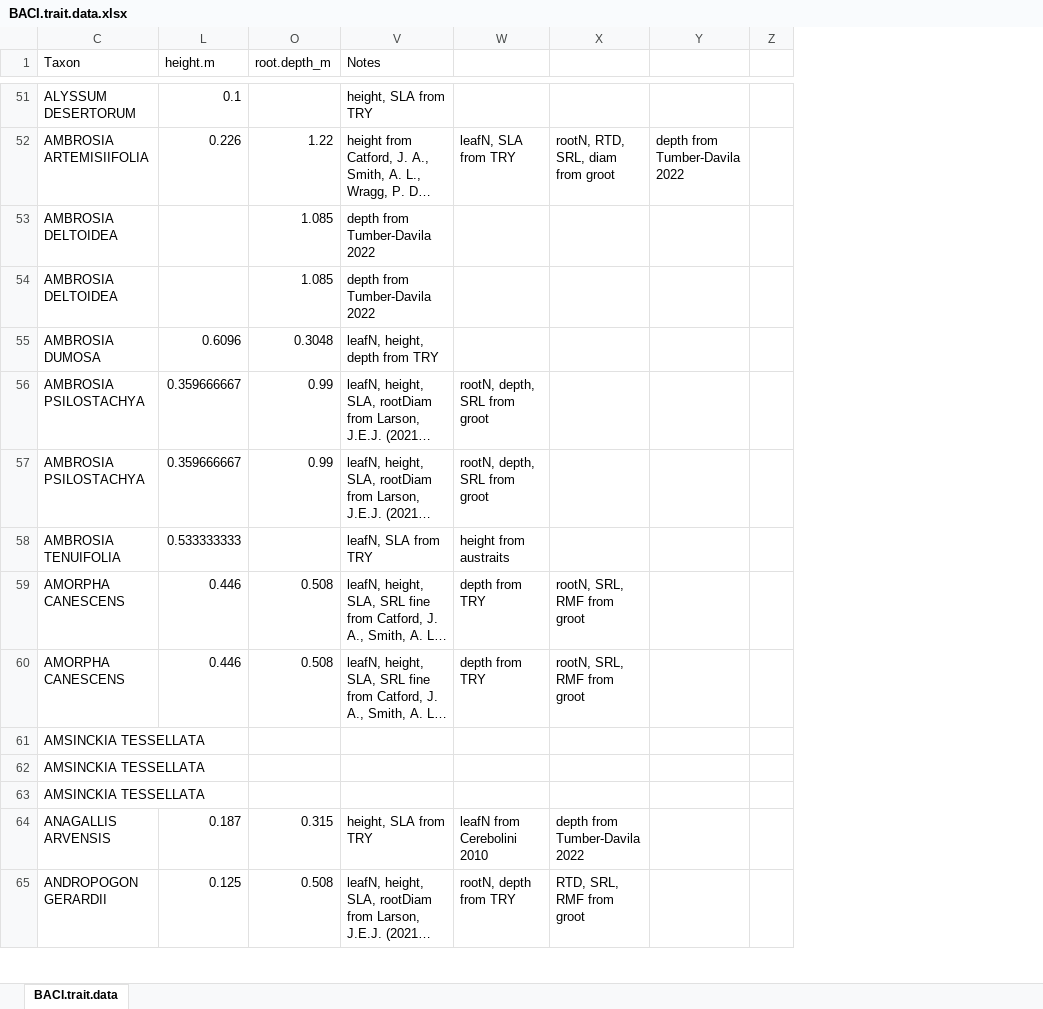
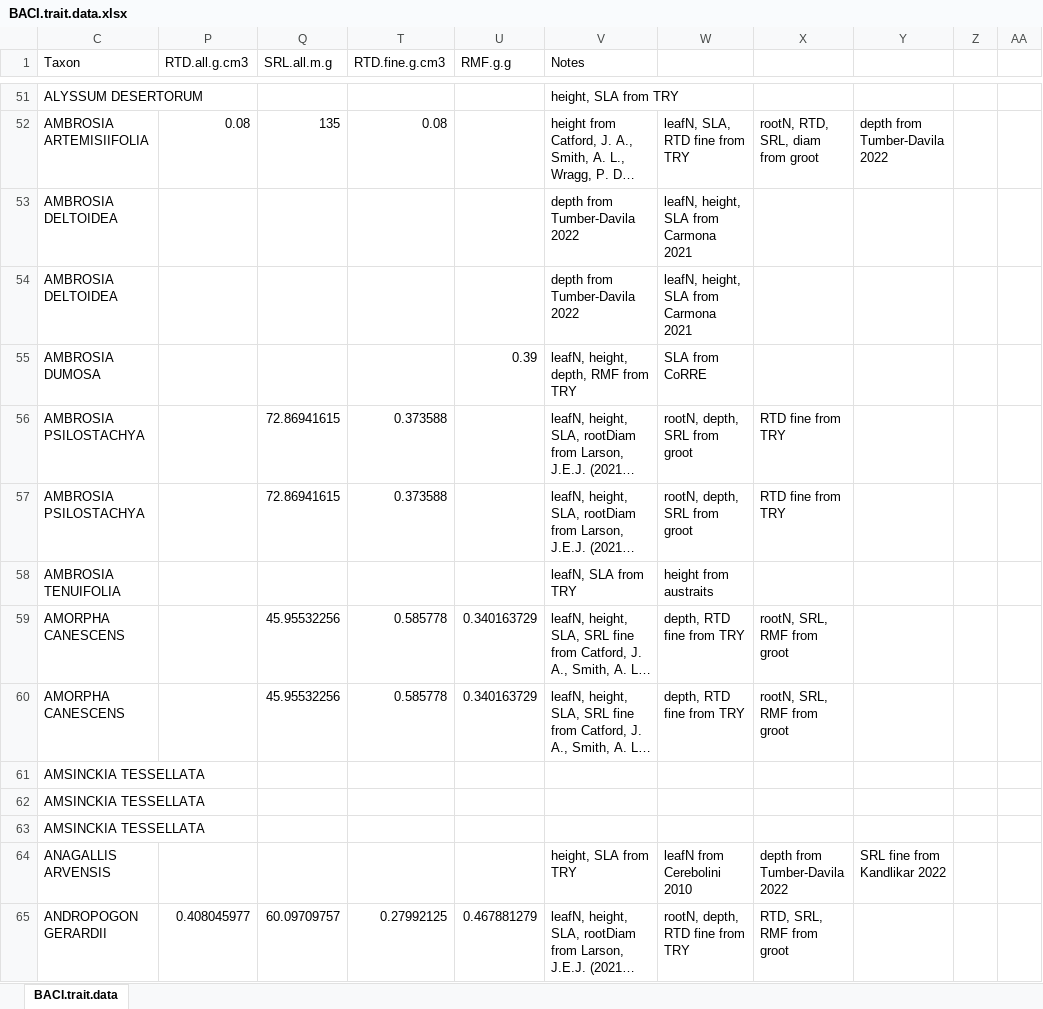
Before and after one commit to sjworthy/IDE.Traits, an Excel workbook: Formatted.Data/Revisions/BACI.trait.data.xlsx, sheet BACI.trait.data, drawn as a sheet; only a part is shown, gaps mark what is left out; long unchanged cells end in …; values as stored, in another font and other column widths than the file's, no cell formats; removed rows and columns are numbered as before the commit, all else as after; the diff covers the shown part only; the diff names each change by its address in the sheet, - before the commit and + after, or states it on an @@ line.

Commit message:
more traits

```diff
--- a/Formatted.Data/Revisions/BACI.trait.data.xlsx (sheet BACI.trait.data)
+++ b/Formatted.Data/Revisions/BACI.trait.data.xlsx (sheet BACI.trait.data)
@@ column L (height.m) hidden, rows 51-65: 0.1 | 0.226 |  |  | 0.6096 | 0.359666667 | 0.359666667 | 0.533333333 | 0.446 | 0.446 |  |  |  | 0.187 | 0.125 @@
@@ column O (root.depth_m) hidden, rows 52-65: 1.22 | 1.085 | 1.085 | 0.3048 | 0.99 | 0.99 |  | 0.508 | 0.508 |  |  |  | 0.315 | 0.508 @@
@@ column P (RTD.all.g.cm3) unhidden, rows 52-65: 0.08 |  |  |  |  |  |  |  |  |  |  |  |  | 0.408045977 @@
@@ column Q (SRL.all.m.g) unhidden, rows 52-65: 135 |  |  |  | 72.86941615 | 72.86941615 |  | 45.95532256 | 45.95532256 |  |  |  |  | 60.09709757 @@
@@ column T (RTD.fine.g.cm3) unhidden, rows 52-65: 0.08 |  |  |  | 0.373588 | 0.373588 |  | 0.585778 | 0.585778 |  |  |  |  | 0.27992125 @@
@@ column U (RMF.g.g) unhidden, rows 55-65: 0.39 |  |  |  | 0.340163729 | 0.340163729 |  |  |  |  | 0.467881279 @@
+column AA, empty
-W52: leafN, SLA from TRY
+W52: leafN, SLA, RTD fine from TRY
-W53:W54: (empty)
+W53:W54: leafN, height, SLA from Carmona 2021
-V55 (Notes): leafN, height, depth from TRY
+V55 (Notes): leafN, height, depth, RMF from TRY
-W55: (empty)
+W55: SLA from CoRRE
-X56:X57: (empty)
+X56:X57: RTD fine from TRY
-W59:W60: depth from TRY
+W59:W60: depth, RTD fine from TRY
-Y64: (empty)
+Y64: SRL fine from Kandlikar 2022
-W65: rootN, depth from TRY
+W65: rootN, depth, RTD fine from TRY
```
Also changed, not shown: 1 added row, 1 removed row and 574 edited cells elsewhere in this sheet, cell formats, hidden cells, 3 other files.
